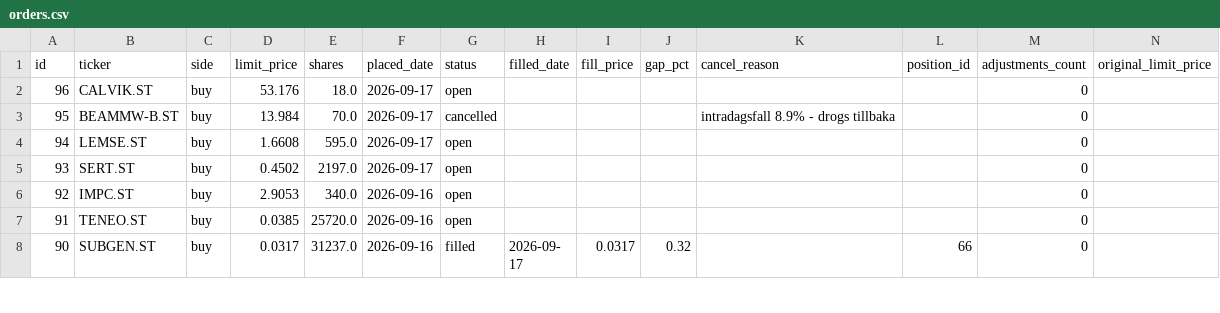
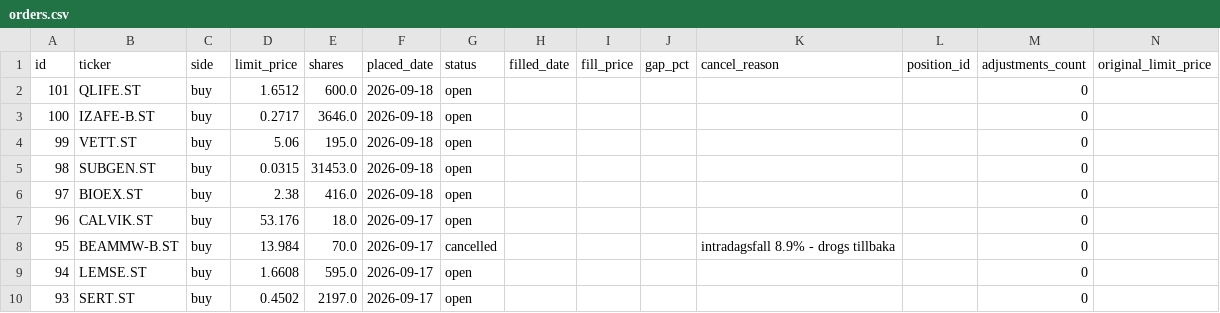
Before and after one commit to benjaminneilan16/small-cap, a CSV file: reports/orders.csv, drawn as a sheet; only a part is shown; the shorter side is filled out with more unchanged rows; the diff names each change by its address in the sheet, - before the commit and + after, or states it on an @@ line.

```diff
--- a/reports/orders.csv
+++ b/reports/orders.csv
+row 2: 101 | QLIFE.ST | buy | 1.6512 | 600.0 | 2026-09-18 | open |  |  |  |  |  | 0
+row 3: 100 | IZAFE-B.ST | buy | 0.2717 | 3646.0 | 2026-09-18 | open |  |  |  |  |  | 0
+row 4: 99 | VETT.ST | buy | 5.06 | 195.0 | 2026-09-18 | open |  |  |  |  |  | 0
+row 5: 98 | SUBGEN.ST | buy | 0.0315 | 31453.0 | 2026-09-18 | open |  |  |  |  |  | 0
+row 6: 97 | BIOEX.ST | buy | 2.38 | 416.0 | 2026-09-18 | open |  |  |  |  |  | 0
```
Also changed, not shown: reports/positions.csv, 3 other files.
